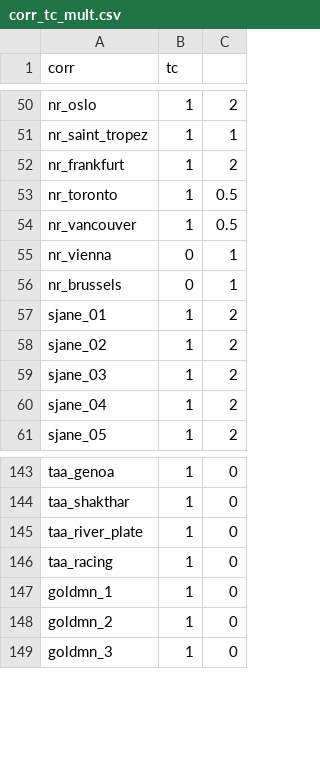
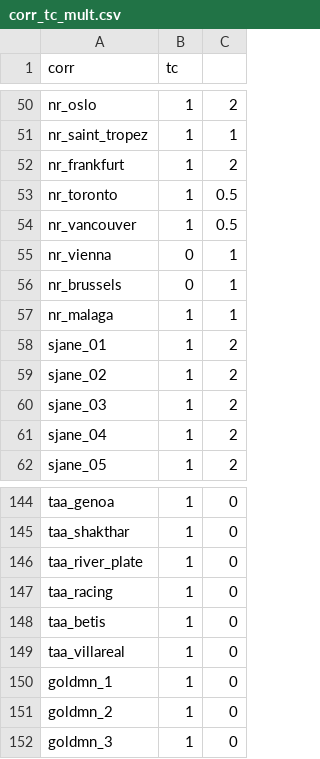
Before and after one commit to nbarbosa-git/compute_info, a CSV file: public_semanal/semanal/corr_tc_mult.csv, drawn as a sheet; only a part is shown, gaps mark what is left out; the diff names each change by its address in the sheet, - before the commit and + after, or states it on an @@ line.

Commit message:
semanal 494.2

```diff
--- a/public_semanal/semanal/corr_tc_mult.csv
+++ b/public_semanal/semanal/corr_tc_mult.csv
+row 57: nr_malaga | 1 | 1
+row 148: taa_betis | 1 | 0
+row 149: taa_villareal | 1 | 0
```
Also changed, not shown: 1 other file.
